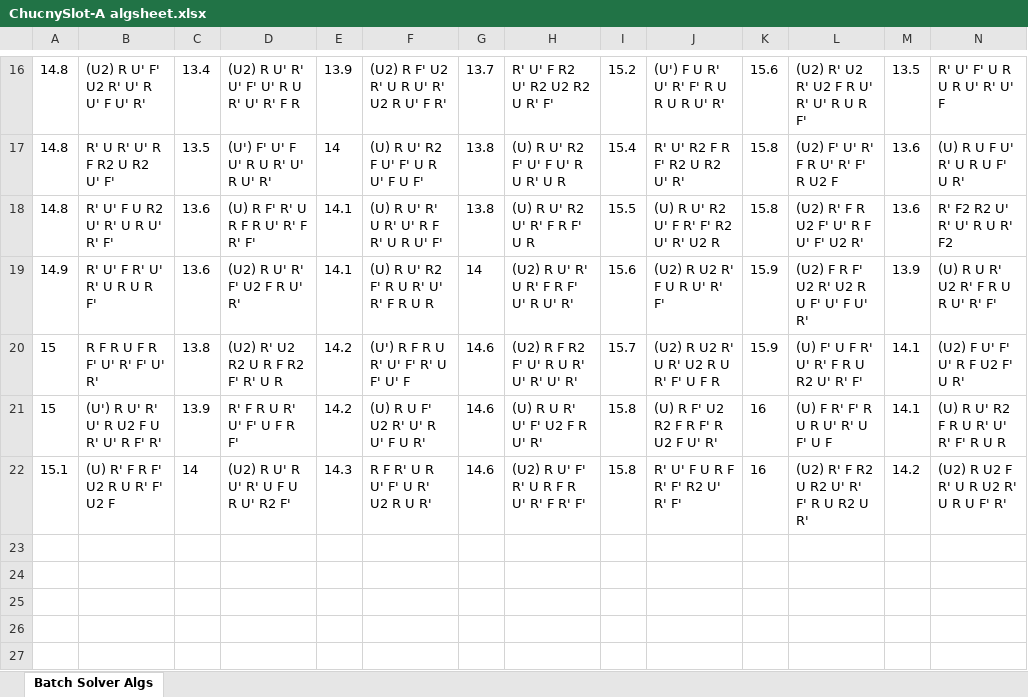
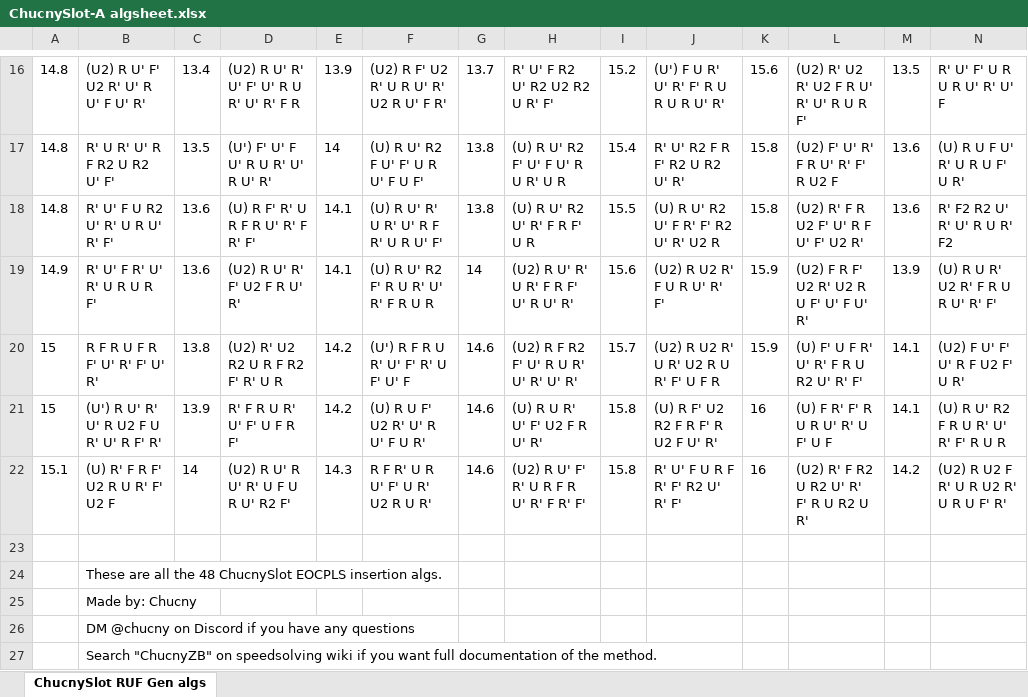
Before and after one commit to Chucny/chucnyslot-algsheet, an Excel workbook: ChucnySlot-A algsheet.xlsx, sheet ChucnySlot RUF Gen algs, drawn as a sheet; only a part is shown, gaps mark what is left out; values as stored, in another font and other column widths than the file's, no borders; charts and pictures not drawn; rows hold the shown columns only; the diff names each change by its address in the sheet, - before the commit and + after, or states it on an @@ line.

Commit message:
Add files via upload

```diff
--- a/ChucnySlot-A algsheet.xlsx (sheet ChucnySlot RUF Gen algs)
+++ b/ChucnySlot-A algsheet.xlsx (sheet ChucnySlot RUF Gen algs)
-sheet tab: Batch Solver Algs
+sheet tab: ChucnySlot RUF Gen algs
+row 23: (empty)
+row 24:  | These are all the 48 ChucnySlot EOCPLS insertion algs.
+row 25:  | Made by: Chucny
+row 26:  | DM @chucny on Discord if you have any questions
+row 27:  | Search "ChucnyZB" on speedsolving wiki if you want full documentation of the method.
```
Also changed, not shown: charts or pictures.
